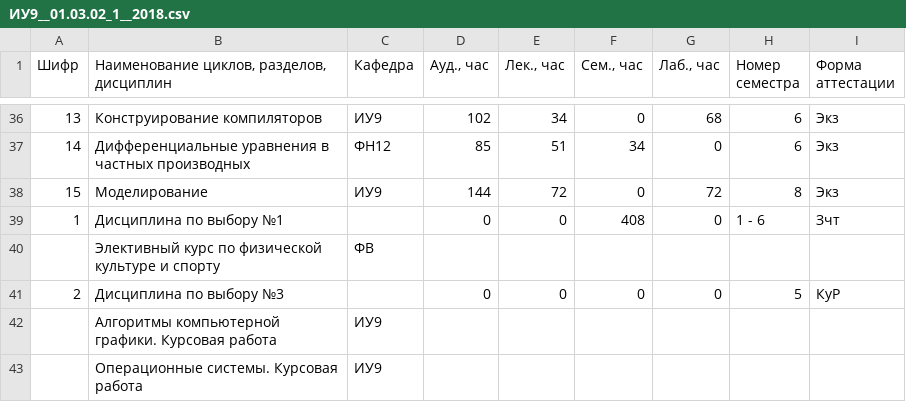
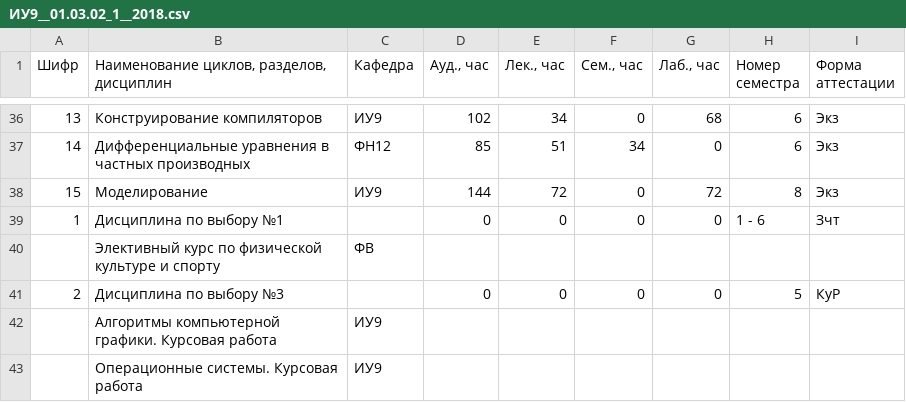
Before and after one commit to aikarkin/iu9.schedule-db, a CSV file: data/references/calendar/ИУ9__01.03.02_1__2018.csv, drawn as a sheet; only a part is shown, gaps mark what is left out; the diff names each change by its address in the sheet, - before the commit and + after, or states it on an @@ line.

```diff
--- a/data/references/calendar/ИУ9__01.03.02_1__2018.csv
+++ b/data/references/calendar/ИУ9__01.03.02_1__2018.csv
-F39 (Сем., час): 408
+F39 (Сем., час): 0
```
Also changed, not shown: data/references/calendar/ИУ9__01.03.02_1__2015.csv, data/references/calendar/ИУ9__01.03.02_1__2016.csv, 10 other files.
